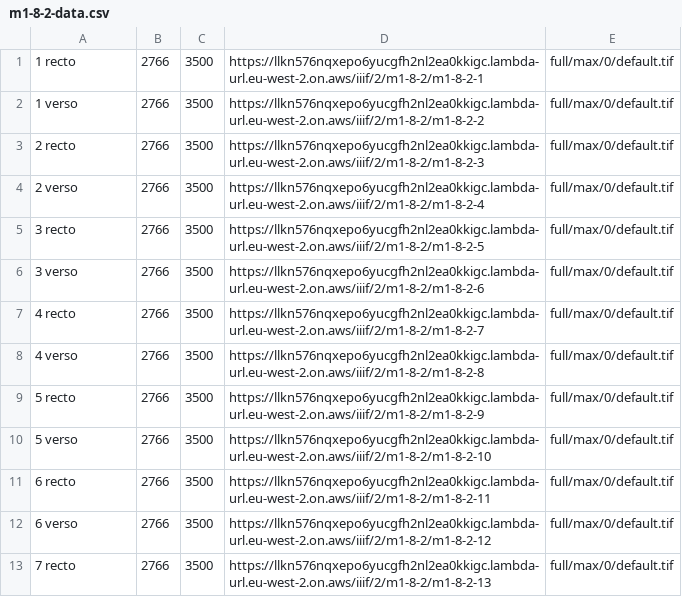
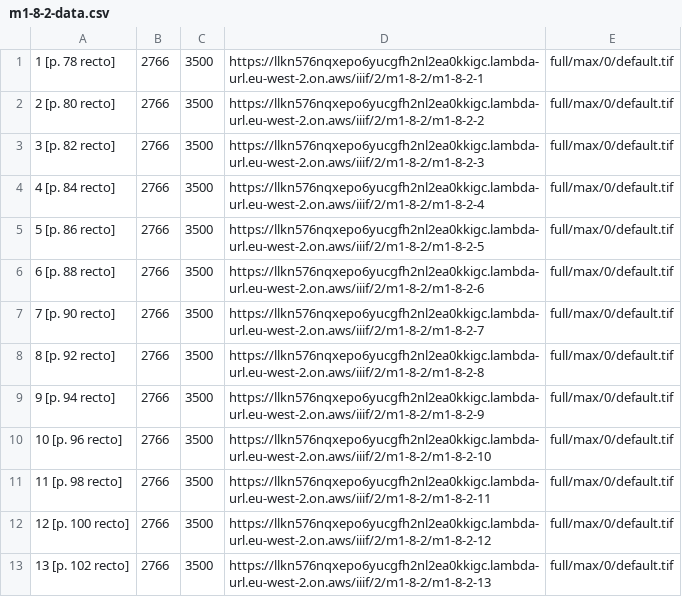
Before and after one commit to JoshuaAPhillips/digital-anon, a CSV file: manifests/manifest-factory/data/m1-8-2-data.csv, drawn as a sheet.

```diff
--- a/manifests/manifest-factory/data/m1-8-2-data.csv
+++ b/manifests/manifest-factory/data/m1-8-2-data.csv
@@ -1,13 +1,13 @@
-1 recto,2766,3500,https://llkn576nqxepo6yucgfh2nl2ea0kkigc.lambda-url.eu-west-2.on.aws/iiif/2/m1-8-2/m1-8-2-1,full/max/0/default.tif
-1 verso,2766,3500,https://llkn576nqxepo6yucgfh2nl2ea0kkigc.lambda-url.eu-west-2.on.aws/iiif/2/m1-8-2/m1-8-2-2,full/max/0/default.tif
-2 recto,2766,3500,https://llkn576nqxepo6yucgfh2nl2ea0kkigc.lambda-url.eu-west-2.on.aws/iiif/2/m1-8-2/m1-8-2-3,full/max/0/default.tif
-2 verso,2766,3500,https://llkn576nqxepo6yucgfh2nl2ea0kkigc.lambda-url.eu-west-2.on.aws/iiif/2/m1-8-2/m1-8-2-4,full/max/0/default.tif
-3 recto,2766,3500,https://llkn576nqxepo6yucgfh2nl2ea0kkigc.lambda-url.eu-west-2.on.aws/iiif/2/m1-8-2/m1-8-2-5,full/max/0/default.tif
-3 verso,2766,3500,https://llkn576nqxepo6yucgfh2nl2ea0kkigc.lambda-url.eu-west-2.on.aws/iiif/2/m1-8-2/m1-8-2-6,full/max/0/default.tif
-4 recto,2766,3500,https://llkn576nqxepo6yucgfh2nl2ea0kkigc.lambda-url.eu-west-2.on.aws/iiif/2/m1-8-2/m1-8-2-7,full/max/0/default.tif
-4 verso,2766,3500,https://llkn576nqxepo6yucgfh2nl2ea0kkigc.lambda-url.eu-west-2.on.aws/iiif/2/m1-8-2/m1-8-2-8,full/max/0/default.tif
-5 recto,2766,3500,https://llkn576nqxepo6yucgfh2nl2ea0kkigc.lambda-url.eu-west-2.on.aws/iiif/2/m1-8-2/m1-8-2-9,full/max/0/default.tif
-5 verso,2766,3500,https://llkn576nqxepo6yucgfh2nl2ea0kkigc.lambda-url.eu-west-2.on.aws/iiif/2/m1-8-2/m1-8-2-10,full/max/0/default.tif
-6 recto,2766,3500,https://llkn576nqxepo6yucgfh2nl2ea0kkigc.lambda-url.eu-west-2.on.aws/iiif/2/m1-8-2/m1-8-2-11,full/max/0/default.tif
-6 verso,2766,3500,https://llkn576nqxepo6yucgfh2nl2ea0kkigc.lambda-url.eu-west-2.on.aws/iiif/2/m1-8-2/m1-8-2-12,full/max/0/default.tif
-7 recto,2766,3500,https://llkn576nqxepo6yucgfh2nl2ea0kkigc.lambda-url.eu-west-2.on.aws/iiif/2/m1-8-2/m1-8-2-13,full/max/0/default.tif
+1 [p. 78 recto],2766,3500,https://llkn576nqxepo6yucgfh2nl2ea0kkigc.lambda-url.eu-west-2.on.aws/iiif/2/m1-8-2/m1-8-2-1,full/max/0/default.tif
+2 [p. 80 recto],2766,3500,https://llkn576nqxepo6yucgfh2nl2ea0kkigc.lambda-url.eu-west-2.on.aws/iiif/2/m1-8-2/m1-8-2-2,full/max/0/default.tif
+3 [p. 82 recto],2766,3500,https://llkn576nqxepo6yucgfh2nl2ea0kkigc.lambda-url.eu-west-2.on.aws/iiif/2/m1-8-2/m1-8-2-3,full/max/0/default.tif
+4 [p. 84 recto],2766,3500,https://llkn576nqxepo6yucgfh2nl2ea0kkigc.lambda-url.eu-west-2.on.aws/iiif/2/m1-8-2/m1-8-2-4,full/max/0/default.tif
+5 [p. 86 recto],2766,3500,https://llkn576nqxepo6yucgfh2nl2ea0kkigc.lambda-url.eu-west-2.on.aws/iiif/2/m1-8-2/m1-8-2-5,full/max/0/default.tif
+6 [p. 88 recto],2766,3500,https://llkn576nqxepo6yucgfh2nl2ea0kkigc.lambda-url.eu-west-2.on.aws/iiif/2/m1-8-2/m1-8-2-6,full/max/0/default.tif
+7 [p. 90 recto],2766,3500,https://llkn576nqxepo6yucgfh2nl2ea0kkigc.lambda-url.eu-west-2.on.aws/iiif/2/m1-8-2/m1-8-2-7,full/max/0/default.tif
+8 [p. 92 recto],2766,3500,https://llkn576nqxepo6yucgfh2nl2ea0kkigc.lambda-url.eu-west-2.on.aws/iiif/2/m1-8-2/m1-8-2-8,full/max/0/default.tif
+9 [p. 94 recto],2766,3500,https://llkn576nqxepo6yucgfh2nl2ea0kkigc.lambda-url.eu-west-2.on.aws/iiif/2/m1-8-2/m1-8-2-9,full/max/0/default.tif
+10 [p. 96 recto],2766,3500,https://llkn576nqxepo6yucgfh2nl2ea0kkigc.lambda-url.eu-west-2.on.aws/iiif/2/m1-8-2/m1-8-2-10,full/max/0/default.tif
+11 [p. 98 recto],2766,3500,https://llkn576nqxepo6yucgfh2nl2ea0kkigc.lambda-url.eu-west-2.on.aws/iiif/2/m1-8-2/m1-8-2-11,full/max/0/default.tif
+12 [p. 100 recto],2766,3500,https://llkn576nqxepo6yucgfh2nl2ea0kkigc.lambda-url.eu-west-2.on.aws/iiif/2/m1-8-2/m1-8-2-12,full/max/0/default.tif
+13 [p. 102 recto],2766,3500,https://llkn576nqxepo6yucgfh2nl2ea0kkigc.lambda-url.eu-west-2.on.aws/iiif/2/m1-8-2/m1-8-2-13,full/max/0/default.tif
```
Also changed, not shown: manifests/manifest-factory/data/m1-8-1-data.csv, manifests/manifest-factory/data/m1-8-3-data.csv, 7 other files.
